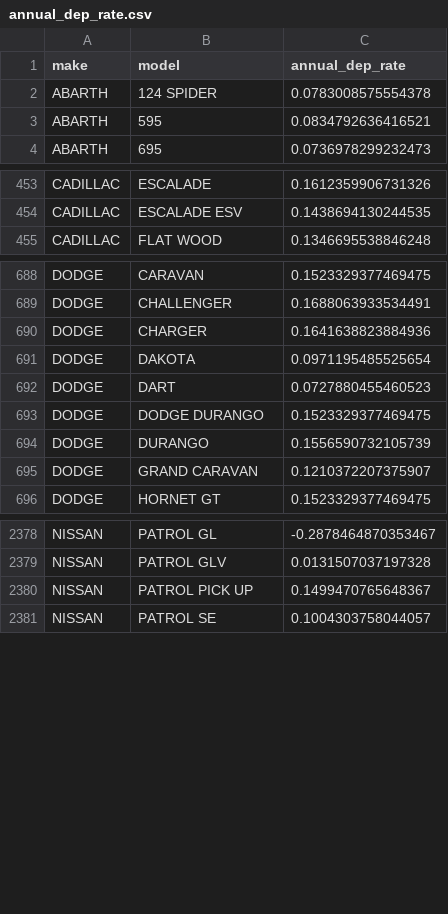
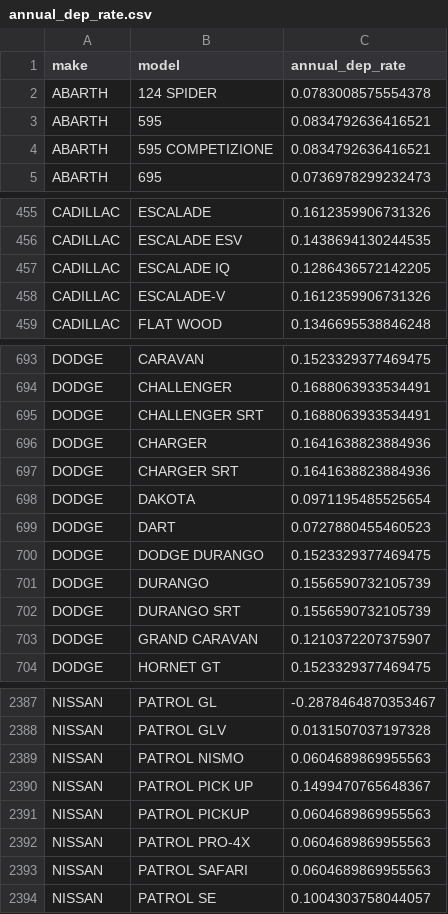
Before and after one commit to ManavKatrodiyaOpash/vin-sphere-python, a CSV file: Valuation/data/drivearabia_car_depreciation_valuation/annual_dep_rate.csv, drawn as a sheet; only a part is shown, gaps mark what is left out; the diff covers the shown part only; the diff names each change by its address in the sheet, - before the commit and + after, or states it on an @@ line.

Commit message:
update new annual depreciation rates by car make and model to dataset

```diff
--- a/Valuation/data/drivearabia_car_depreciation_valuation/annual_dep_rate.csv
+++ b/Valuation/data/drivearabia_car_depreciation_valuation/annual_dep_rate.csv
+row 4: ABARTH | 595 COMPETIZIONE | 0.0834792636416521
+row 457: CADILLAC | ESCALADE IQ | 0.1286436572142205
+row 458: CADILLAC | ESCALADE-V | 0.1612359906731326
+row 695: DODGE | CHALLENGER SRT | 0.1688063933534491
+row 697: DODGE | CHARGER SRT | 0.1641638823884936
+row 702: DODGE | DURANGO SRT | 0.1556590732105739
+row 2389: NISSAN | PATROL NISMO | 0.0604689869955563
+row 2391: NISSAN | PATROL PICKUP | 0.0604689869955563
+row 2392: NISSAN | PATROL PRO-4X | 0.0604689869955563
+row 2393: NISSAN | PATROL SAFARI | 0.0604689869955563
```
Also changed, not shown: 8 added rows, 1 removed row and 1 edited cell elsewhere in this file.
